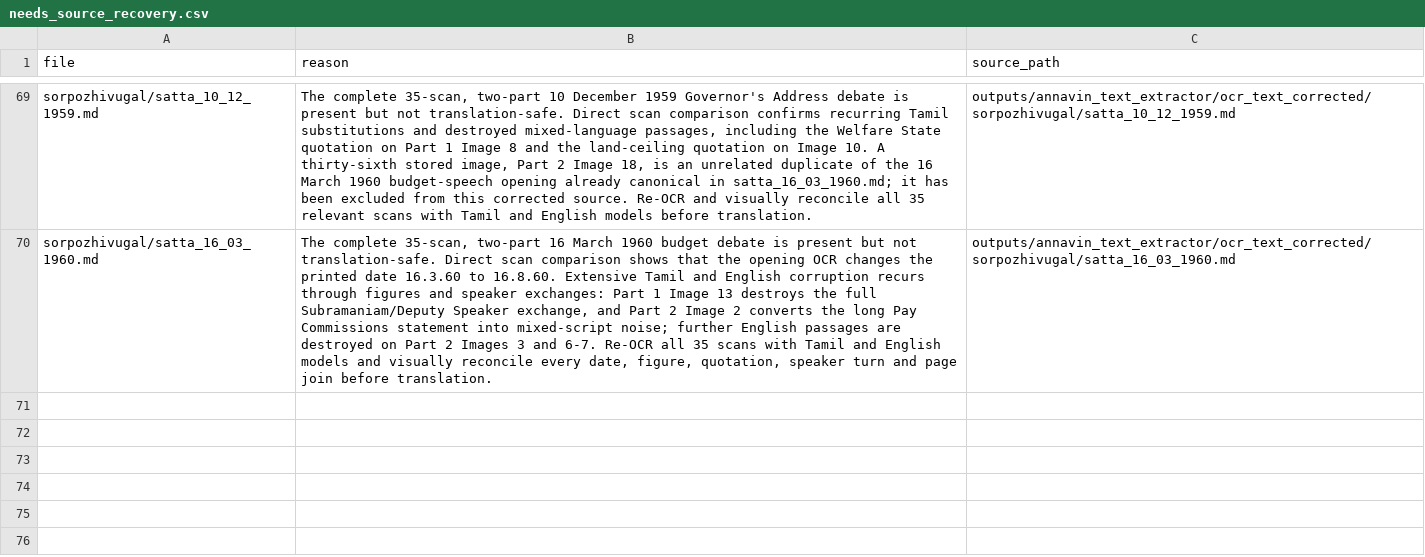
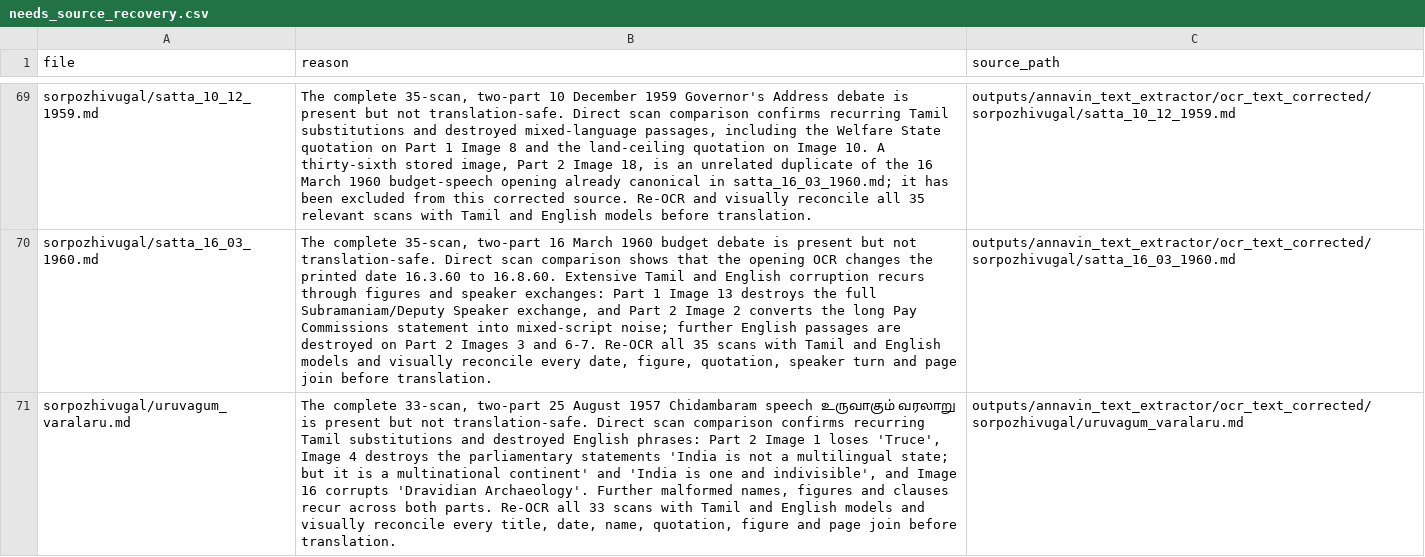
Before and after one commit to pugazg/anna-corpus, a CSV file: outputs/annavin_text_extractor/translated_contents/_translation_state/needs_source_recovery.csv, drawn as a sheet; only a part is shown, gaps mark what is left out; the diff names each change by its address in the sheet, - before the commit and + after, or states it on an @@ line.

Commit message:
screen Emerging History for OCR recovery

```diff
--- a/outputs/annavin_text_extractor/translated_contents/_translation_state/needs_source_recovery.csv
+++ b/outputs/annavin_text_extractor/translated_contents/_translation_state/needs_source_recovery.csv
+row 71: sorpozhivugal/uruvagum_varalaru.md | The complete 33-scan, two-part 25 August 1957 Chidambaram speech உருவாகும் வரலாறு is present but not translation-safe. Direct scan comparison confirms recurring Tamil substitutions and destroyed English phrases: Part 2 Image 1 loses 'Truce', Image 4 destroys the parliamentary statements 'India is not a multilingual state; but it is a multinational continent' and 'India is one and indivisible', and Image 16 corrupts 'Dravidian Archaeology'. Further malformed names, figures and clauses recur across both parts. Re-OCR all 33 scans with Tamil and English models and visually reconcile every title, date, name, quotation, figure and page join before translation. | outputs/annavin_text_extractor/ocr_text_corrected/sorpozhivugal/uruvagum_varalaru.md
```
Also changed, not shown: outputs/annavin_text_extractor/translated_contents/_translation_state/ocr_concerns.csv, 6 other files.
